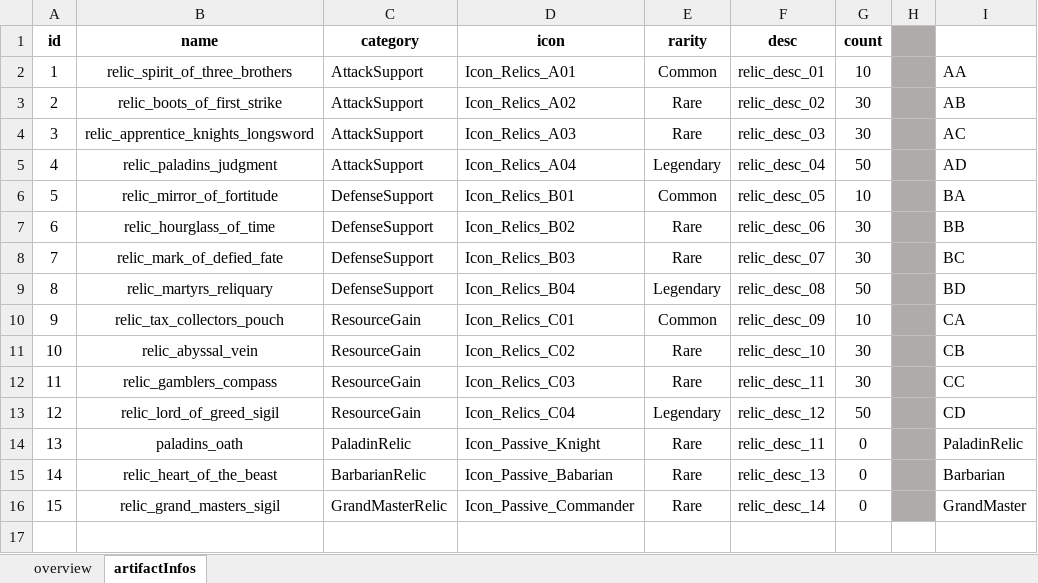
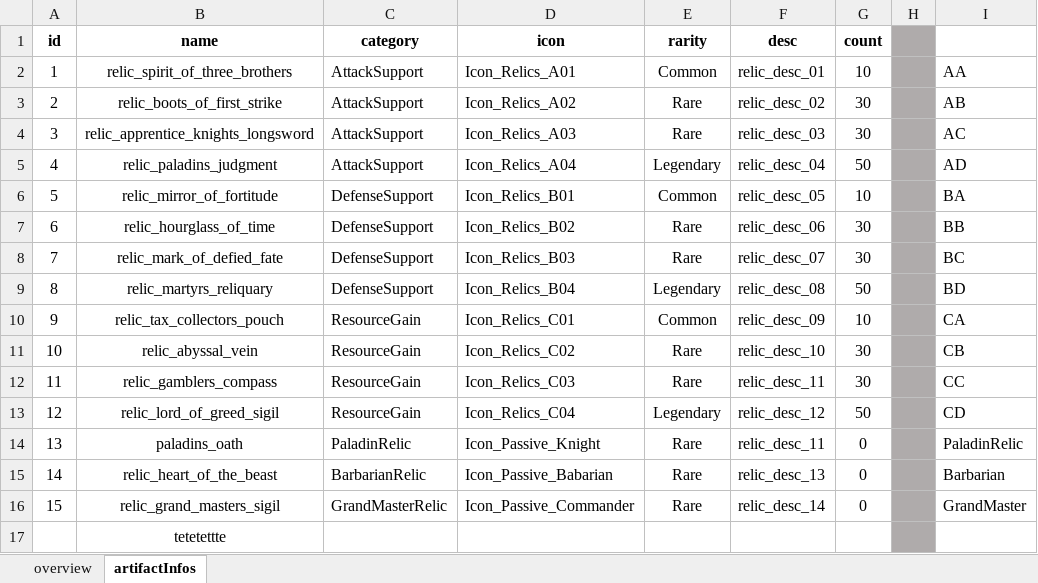
Before and after one commit to sinwonsuk/git_test, an Excel workbook: DT_DW_Artifact.xlsx, sheet artifactInfos, drawn as a sheet; values as stored, in another font and other column widths than the file's, no borders; the diff names each change by its address in the sheet, - before the commit and + after, or states it on an @@ line.

Commit message:
[신원석] 테스트

```diff
--- a/DT_DW_Artifact.xlsx (sheet artifactInfos)
+++ b/DT_DW_Artifact.xlsx (sheet artifactInfos)
+row 17:  | tetetettte
```
